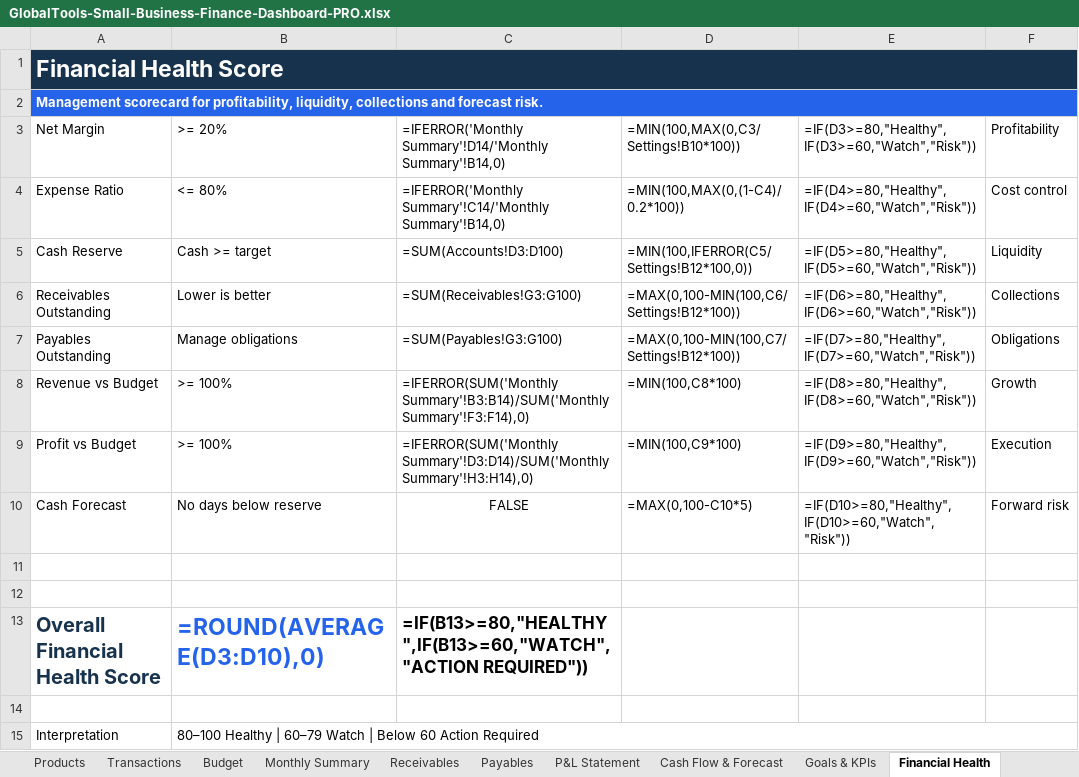
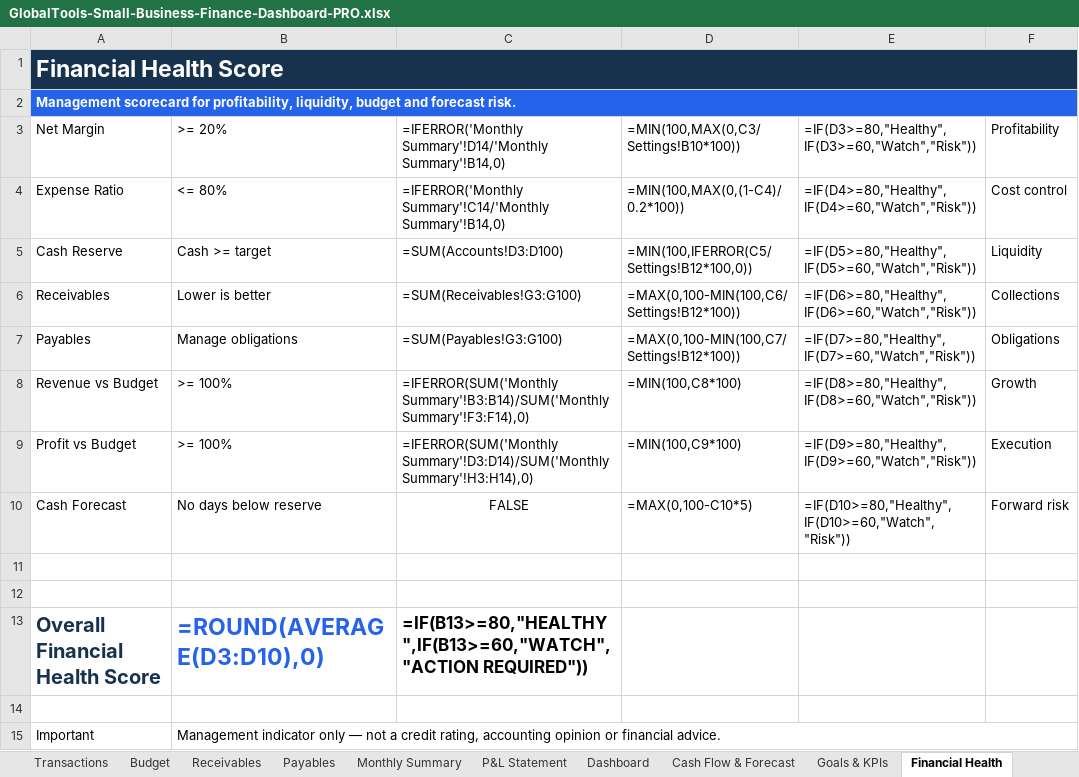
Before and after one commit to TFERRE21/GlobalTools, an Excel workbook: products/GlobalTools-Small-Business-Finance-Dashboard-PRO.xlsx, sheet Financial Health, drawn as a sheet; values as stored, in another font and other column widths than the file's, no borders; formulas without a stored value are shown as written; table styles not drawn; removed rows and columns are numbered as before the commit, all else as after; the diff names each change by its address in the sheet, - before the commit and + after, or states it on an @@ line.

```diff
--- a/products/GlobalTools-Small-Business-Finance-Dashboard-PRO.xlsx (sheet Financial Health)
+++ b/products/GlobalTools-Small-Business-Finance-Dashboard-PRO.xlsx (sheet Financial Health)
@@ sheet tab order changed: Transactions | Budget | Receivables | Payables | Monthly Summary | P&L Statement | Dashboard | Cash Flow & Forecast | Goals & KPIs | Financial Health @@
-A2: …profitability, liquidity, collections and forecast…
+A2: …profitability, liquidity, budget and forecast…
-A6: Receivables Outstanding
+A6: Receivables
-A7: Payables Outstanding
+A7: Payables
-row 15: Interpretation | 80–100 Healthy | 60–79 Watch | Below 60 Action Required
+row 15: Important | Management indicator only — not a credit rating, accounting opinion or financial advice.
```
Also changed, not shown: sheet Dashboard, sheet Start Here, sheet Monthly Summary, sheet Payables, sheet Receivables, sheet Cash Flow & Forecast, 8 more sheets, charts or pictures.
